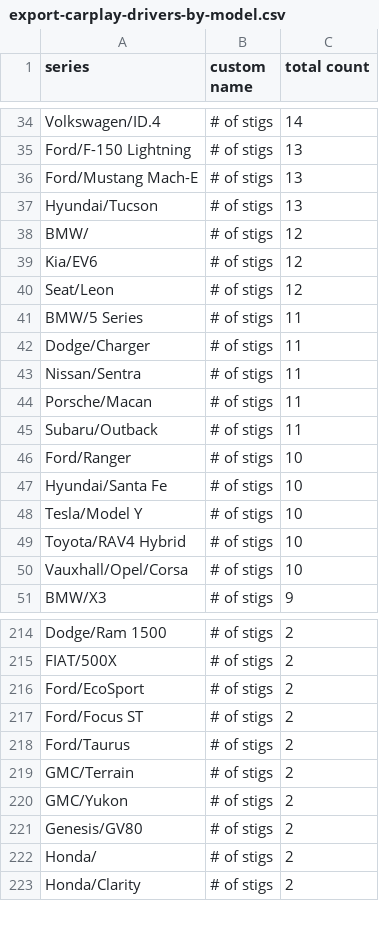
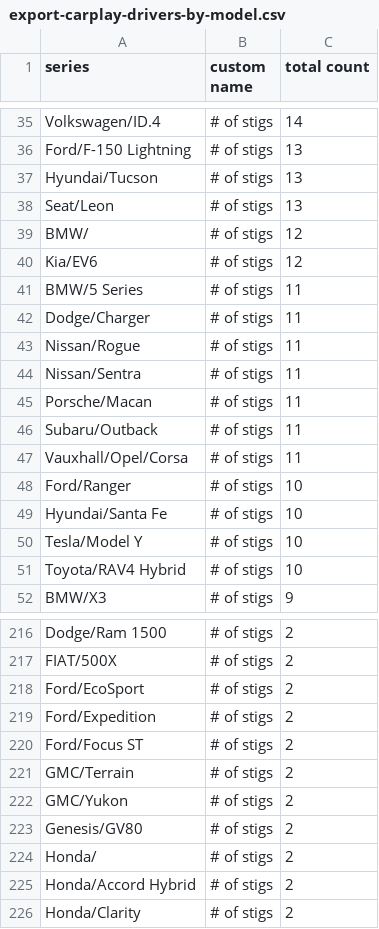
Before and after one commit to ClutchEngineering/sidecar.clutch.engineering, a CSV file: Sources/gensite/export-carplay-drivers-by-model.csv, drawn as a sheet; only a part is shown, gaps mark what is left out; the diff covers the shown part only.

```diff
--- a/Sources/gensite/export-carplay-drivers-by-model.csv
+++ b/Sources/gensite/export-carplay-drivers-by-model.csv
@@ -35,9 +36,9 @@ Volkswagen/ID.4,# of stigs,14
 Ford/F-150 Lightning,# of stigs,13
-Ford/Mustang Mach-E,# of stigs,13
 Hyundai/Tucson,# of stigs,13
+Seat/Leon,# of stigs,13
 BMW/,# of stigs,12
 Kia/EV6,# of stigs,12
-Seat/Leon,# of stigs,12
 BMW/5 Series,# of stigs,11
 Dodge/Charger,# of stigs,11
+Nissan/Rogue,# of stigs,11
 Nissan/Sentra,# of stigs,11
@@ -45,2 +46,3 @@ Porsche/Macan,# of stigs,11
 Subaru/Outback,# of stigs,11
+Vauxhall/Opel/Corsa,# of stigs,11
 Ford/Ranger,# of stigs,10
@@ -49,3 +51,2 @@ Tesla/Model Y,# of stigs,10
 Toyota/RAV4 Hybrid,# of stigs,10
-Vauxhall/Opel/Corsa,# of stigs,10
 BMW/X3,# of stigs,9
@@ -216,4 +218,4 @@ FIAT/500X,# of stigs,2
 Ford/EcoSport,# of stigs,2
+Ford/Expedition,# of stigs,2
 Ford/Focus ST,# of stigs,2
-Ford/Taurus,# of stigs,2
 GMC/Terrain,# of stigs,2
@@ -222,2 +224,3 @@ Genesis/GV80,# of stigs,2
 Honda/,# of stigs,2
+Honda/Accord Hybrid,# of stigs,2
 Honda/Clarity,# of stigs,2
```
Also changed, not shown: 21 added rows, 13 removed rows and 6 edited cells elsewhere in this file.
